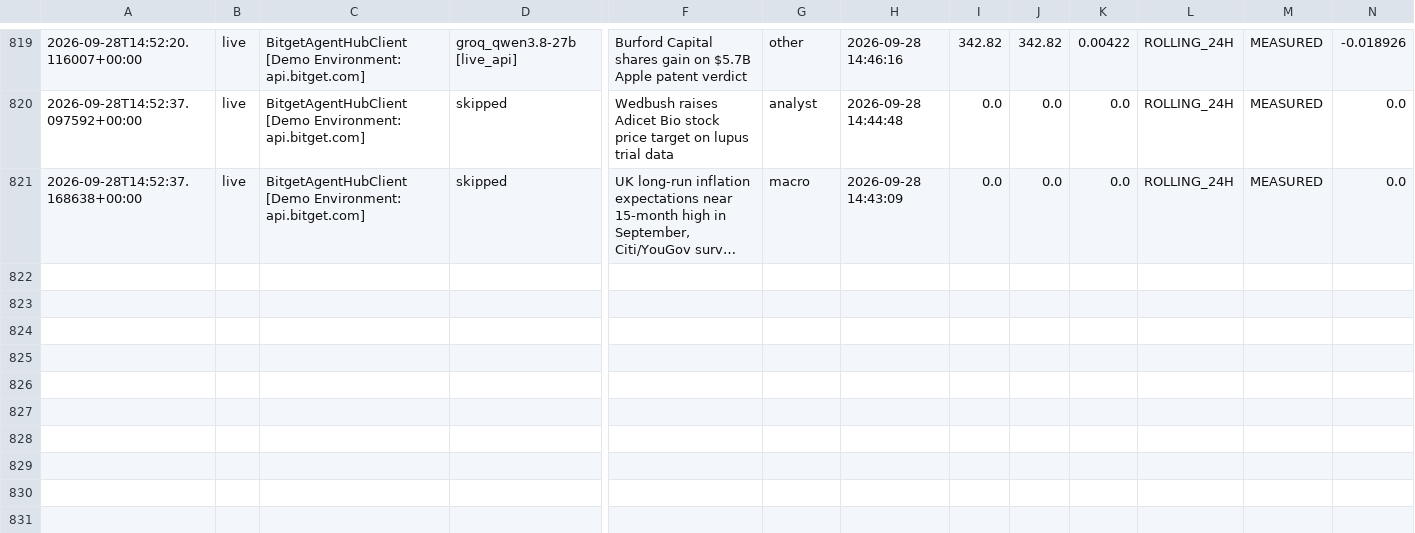
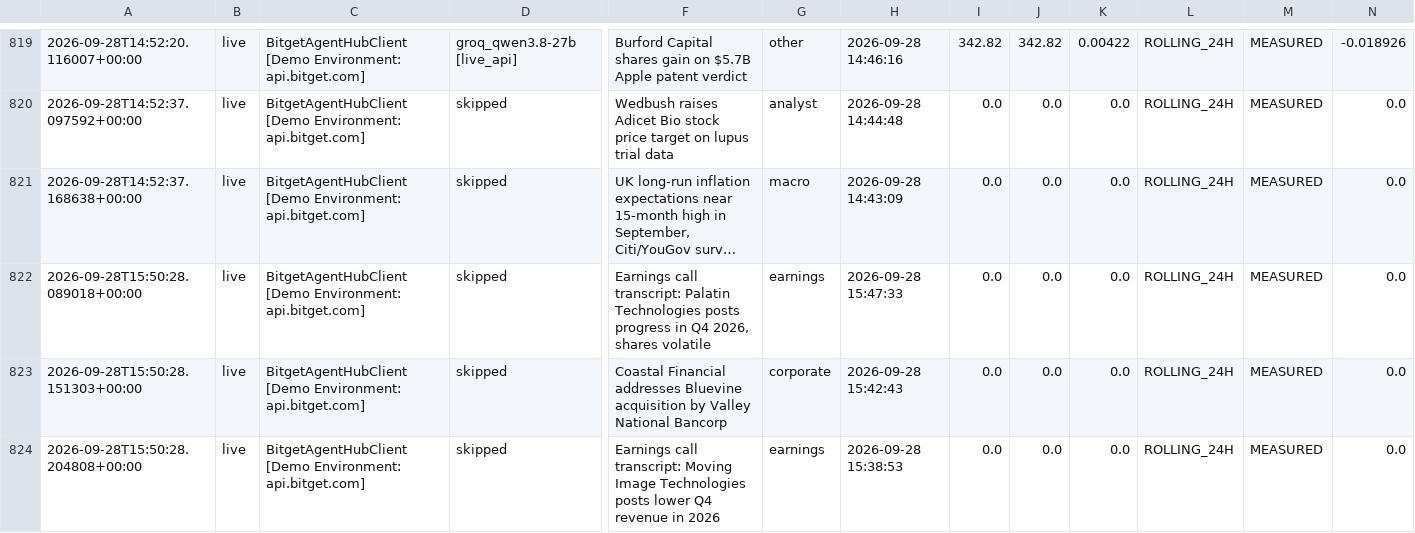
Before and after one commit to 0xSheriff/afterhours-sentinel, a CSV file: logs/sentinel_trades.csv, drawn as a sheet; only a part is shown, gaps mark what is left out; long unchanged cells end in …; rows hold the shown columns only; the diff names each change by its address in the sheet, - before the commit and + after, or states it on an @@ line.

Commit message:
telemetry: sync live trade records (813 records)

```diff
--- a/logs/sentinel_trades.csv
+++ b/logs/sentinel_trades.csv
+row 822: 2026-09-28T15:50:28.089018+00:00 | live | BitgetAgentHubClient [Demo Environment: api.bitget.com] | skipped | Earnings call transcript: Palatin Technologies posts progress in Q4 2026, shares volatile | earnings | 2026-09-28 15:47:33 | 0.0 | 0.0 | 0.0 | ROLLING_24H | MEASURED | 0.0
+row 823: 2026-09-28T15:50:28.151303+00:00 | live | BitgetAgentHubClient [Demo Environment: api.bitget.com] | skipped | Coastal Financial addresses Bluevine acquisition by Valley National Bancorp | corporate | 2026-09-28 15:42:43 | 0.0 | 0.0 | 0.0 | ROLLING_24H | MEASURED | 0.0
+row 824: 2026-09-28T15:50:28.204808+00:00 | live | BitgetAgentHubClient [Demo Environment: api.bitget.com] | skipped | Earnings call transcript: Moving Image Technologies posts lower Q4 revenue in 2026 | earnings | 2026-09-28 15:38:53 | 0.0 | 0.0 | 0.0 | ROLLING_24H | MEASURED | 0.0
```
Also changed, not shown: 3 other files.
